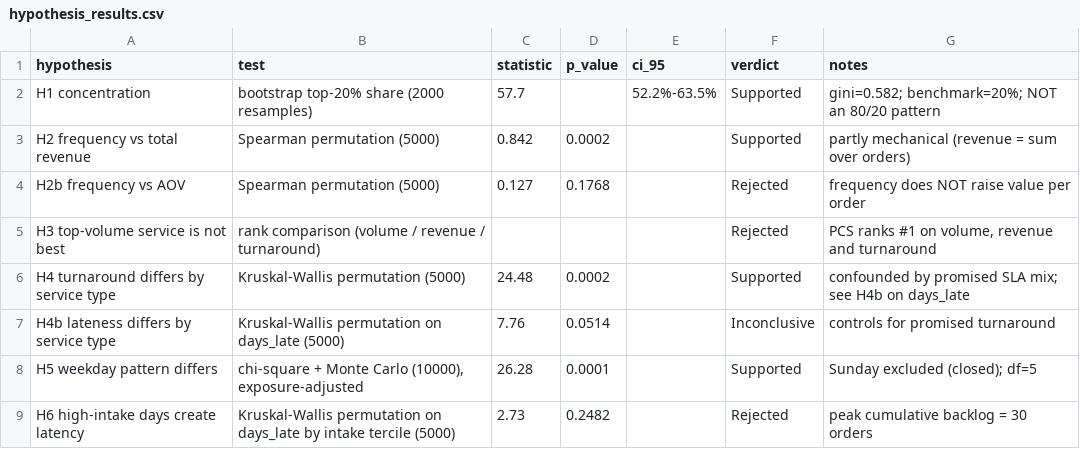
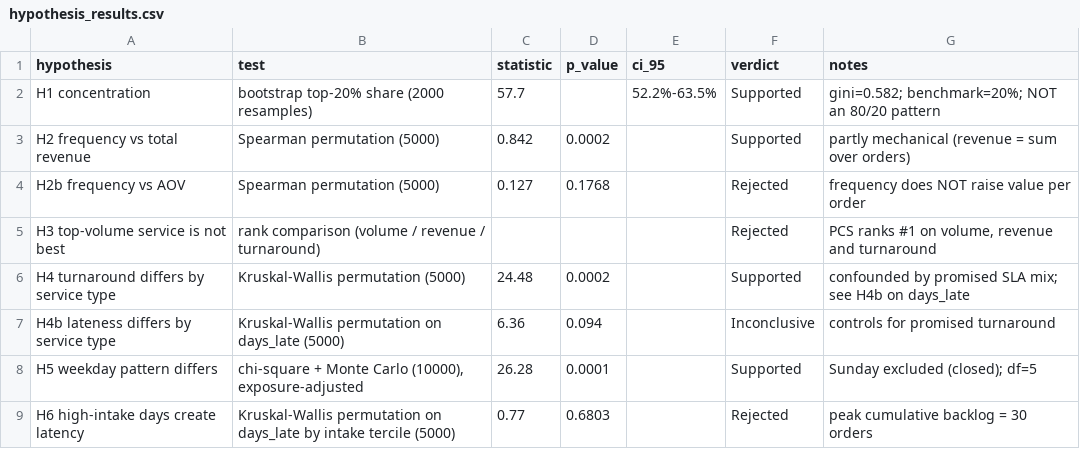
Before and after one commit to hazewazeraze/laundry-operations-analytics, a CSV file: outputs/tables/hypothesis_results.csv, drawn as a sheet.

```diff
--- a/outputs/tables/hypothesis_results.csv
+++ b/outputs/tables/hypothesis_results.csv
@@ -6,4 +6,4 @@ H3 top-volume service is not best,rank comparison (volume / revenue / turnaround
 H4 turnaround differs by service type,Kruskal-Wallis permutation (5000),24.48,0.0002,,Supported,confounded by promised SLA mix; see H4b on days_late
-H4b lateness differs by service type,Kruskal-Wallis permutation on days_late (5000),7.76,0.0514,,Inconclusive,controls for promised turnaround
+H4b lateness differs by service type,Kruskal-Wallis permutation on days_late (5000),6.36,0.094,,Inconclusive,controls for promised turnaround
 H5 weekday pattern differs,"chi-square + Monte Carlo (10000), exposure-adjusted",26.28,0.0001,,Supported,Sunday excluded (closed); df=5
-H6 high-intake days create latency,Kruskal-Wallis permutation on days_late by intake tercile (5000),2.73,0.2482,,Rejected,peak cumulative backlog = 30 orders
+H6 high-intake days create latency,Kruskal-Wallis permutation on days_late by intake tercile (5000),0.77,0.6803,,Rejected,peak cumulative backlog = 30 orders
```
Also changed, not shown: data/processed/data_quality_report.csv, data/processed/laundry_clean.csv, 18 other files.
